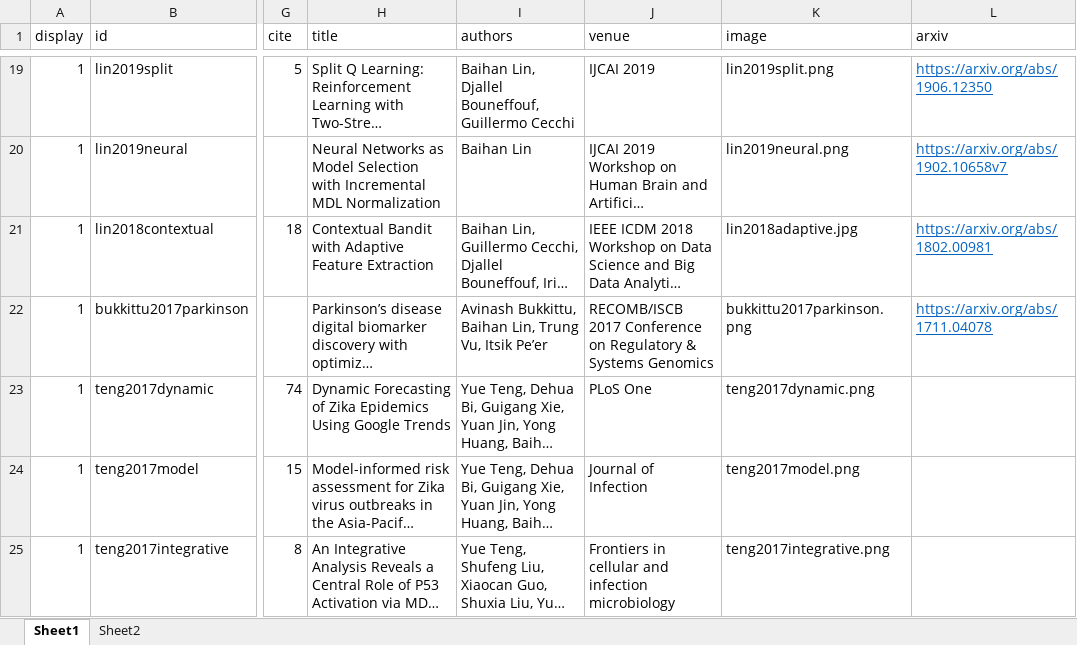
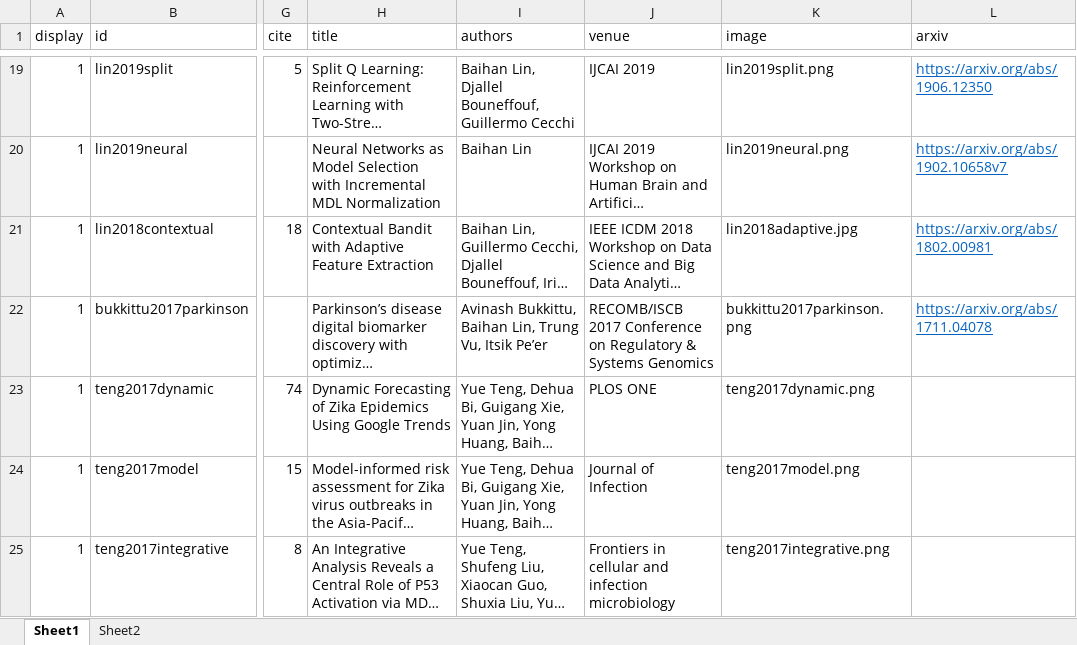
Before and after one commit to doerbeta/doerbeta.github.io, an Excel workbook: data/pubs.xlsx, sheet Sheet1, drawn as a sheet; only a part is shown, gaps mark what is left out; long unchanged cells end in …; values as stored, in another font and other column widths than the file's, no borders; the diff names each change by its address in the sheet, - before the commit and + after, or states it on an @@ line.

```diff
--- a/data/pubs.xlsx (sheet Sheet1)
+++ b/data/pubs.xlsx (sheet Sheet1)
-J23 (venue): PLoS One
+J23 (venue): PLOS ONE
```
Also changed, not shown: 11 other files.
